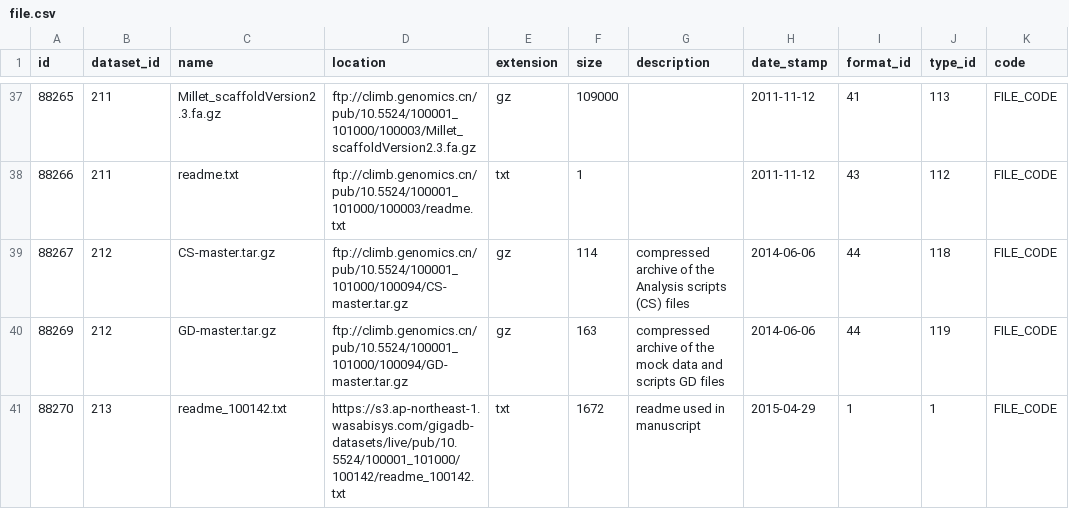
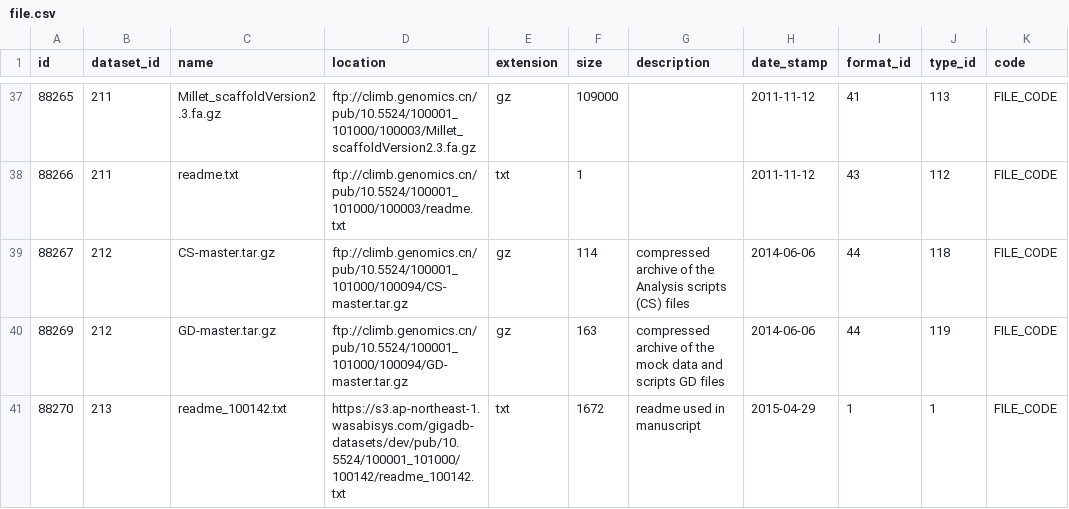
Before and after one commit to gigascience/gigadb-website, a CSV file: data/gigadb_testdata/file.csv, drawn as a sheet; only a part is shown, gaps mark what is left out; the diff names each change by its address in the sheet, - before the commit and + after, or states it on an @@ line.

Commit message:
refactor: update the data for the gigadb_testdata db

```diff
--- a/data/gigadb_testdata/file.csv
+++ b/data/gigadb_testdata/file.csv
-D41 (location): https://s3.ap-northeast-1.wasabisys.com/gigadb-datasets/live/pub/10.5524/100001_101000/100142/readme_100142.txt
+D41 (location): https://s3.ap-northeast-1.wasabisys.com/gigadb-datasets/dev/pub/10.5524/100001_101000/100142/readme_100142.txt
```
Also changed, not shown: data/gigadb_testdata/dataset.csv, 2 other files.
